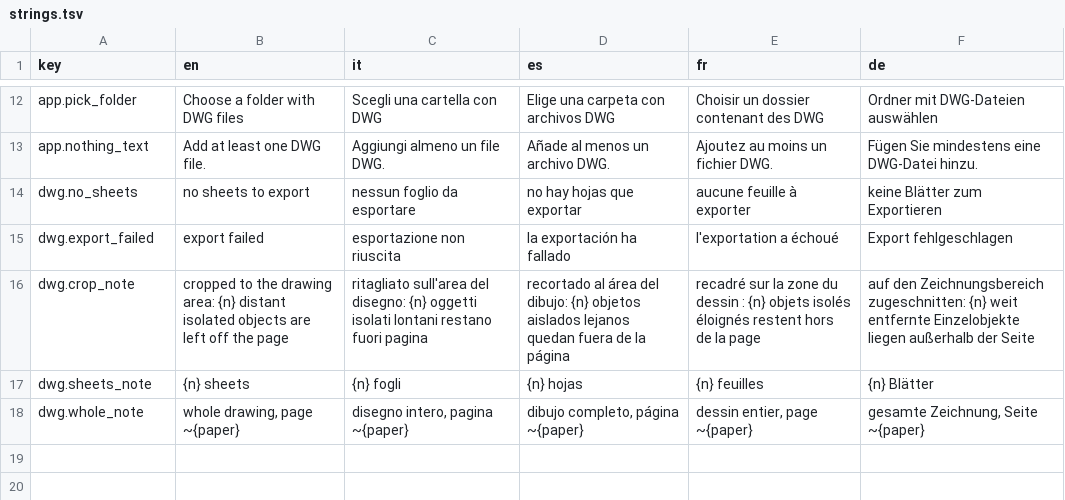
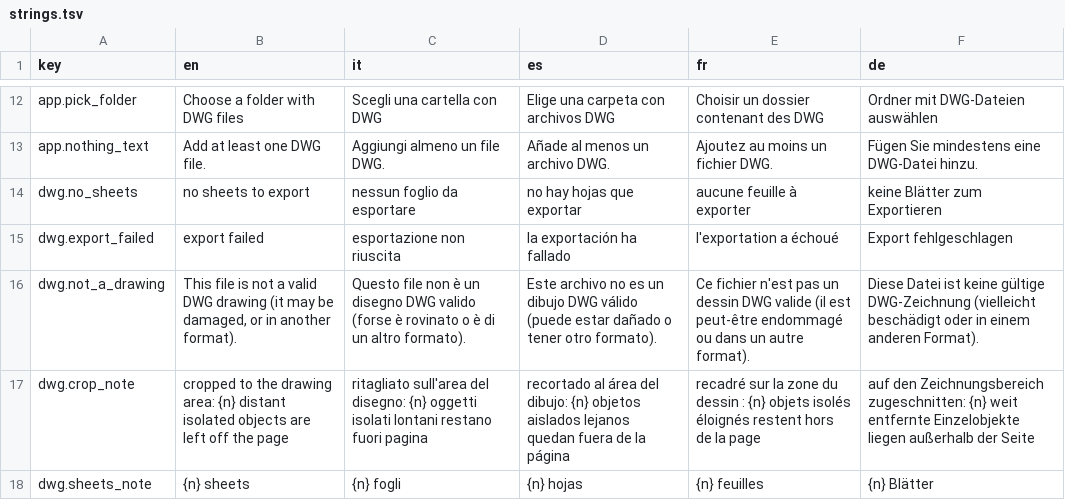
Before and after one commit to Flaeren/swapcraft, a TSV file: src/crates/app-dwg-to-pdf/assets/strings.tsv, drawn as a sheet; only a part is shown, gaps mark what is left out; the shorter side is filled out with more unchanged rows; the diff names each change by its address in the sheet, - before the commit and + after, or states it on an @@ line.

```diff
--- a/src/crates/app-dwg-to-pdf/assets/strings.tsv
+++ b/src/crates/app-dwg-to-pdf/assets/strings.tsv
+row 16: dwg.not_a_drawing | This file is not a valid DWG drawing (it may be damaged, or in another format). | Questo file non è un disegno DWG valido (forse è rovinato o è di un altro formato). | Este archivo no es un dibujo DWG válido (puede estar dañado o tener otro formato). | Ce fichier n'est pas un dessin DWG valide (il est peut-être endommagé ou dans un autre format). | Diese Datei ist keine gültige DWG-Zeichnung (vielleicht beschädigt oder in einem anderen Format).
```
Also changed, not shown: 12 other files.
